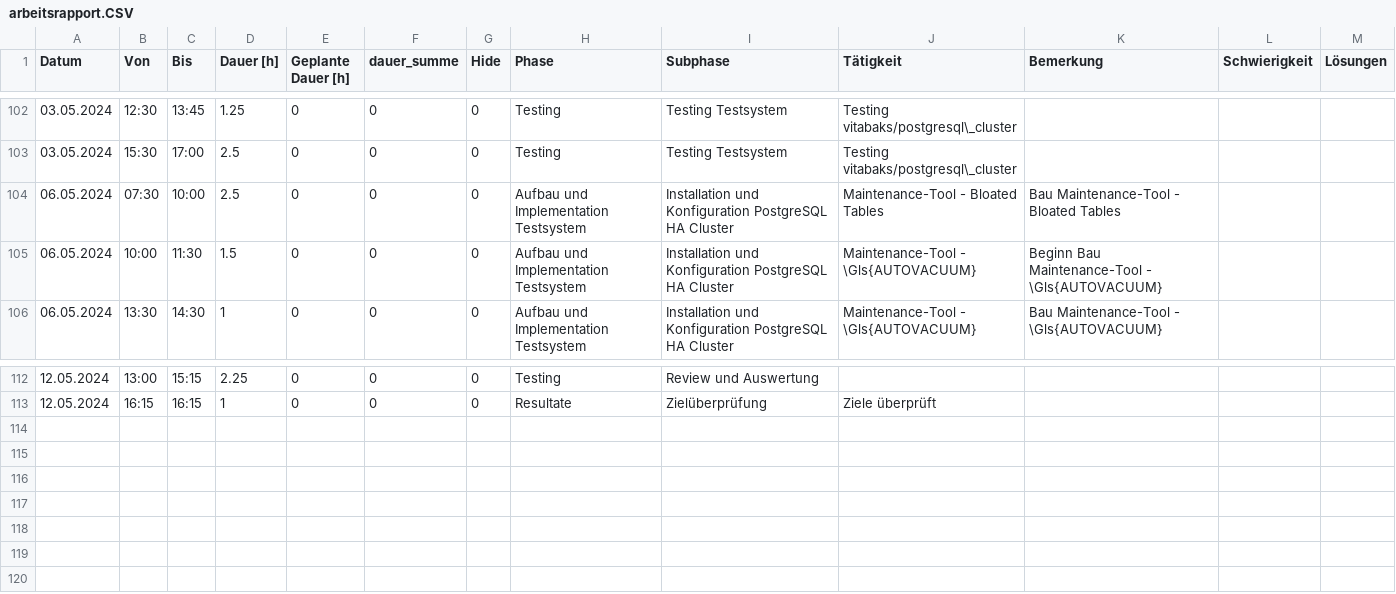
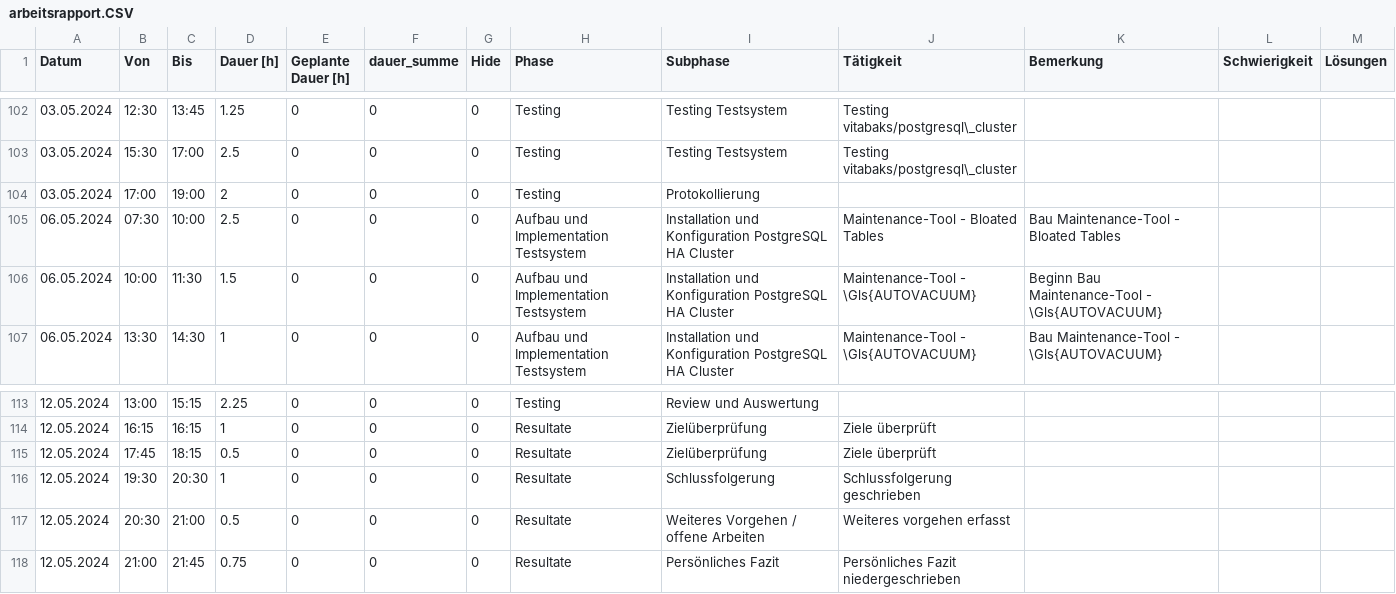
Before and after one commit to TheOriginalGraLargeShrimpakaReaper/Diplomarbeit, a CSV file: src/source/tables/arbeitsrapport.CSV, drawn as a sheet; only a part is shown, gaps mark what is left out.

```diff
--- a/src/source/tables/arbeitsrapport.CSV
+++ b/src/source/tables/arbeitsrapport.CSV
@@ -103,2 +103,3 @@ Datum;Von;Bis;Dauer [h];Geplante Dauer [h];dauer_summe;Hide;Phase;Subphase;Täti
 03.05.2024;15:30;17:00;2.5;0;0;0;Testing;Testing Testsystem;Testing vitabaks/postgresql\_cluster;;;
+03.05.2024;17:00;19:00;2;0;0;0;Testing;Protokollierung;;;;
 06.05.2024;07:30;10:00;2.5;0;0;0;Aufbau und Implementation Testsystem;Installation und Konfiguration PostgreSQL HA Cluster;Maintenance-Tool - Bloated Tables;Bau Maintenance-Tool - Bloated Tables;;
@@ -113 +114,5 @@ Datum;Von;Bis;Dauer [h];Geplante Dauer [h];dauer_summe;Hide;Phase;Subphase;Täti
 12.05.2024;16:15;16:15;1;0;0;0;Resultate;Zielüberprüfung;Ziele überprüft;;;
+12.05.2024;17:45;18:15;0.5;0;0;0;Resultate;Zielüberprüfung;Ziele überprüft;;;
+12.05.2024;19:30;20:30;1;0;0;0;Resultate;Schlussfolgerung;Schlussfolgerung geschrieben;;;
+12.05.2024;20:30;21:00;0.5;0;0;0;Resultate;Weiteres Vorgehen / offene Arbeiten;Weiteres vorgehen erfasst;;;
+12.05.2024;21:00;21:45;0.75;0;0;0;Resultate;Persönliches Fazit;Persönliches Fazit niedergeschrieben;;;
```
Also changed, not shown: 10 other files.
